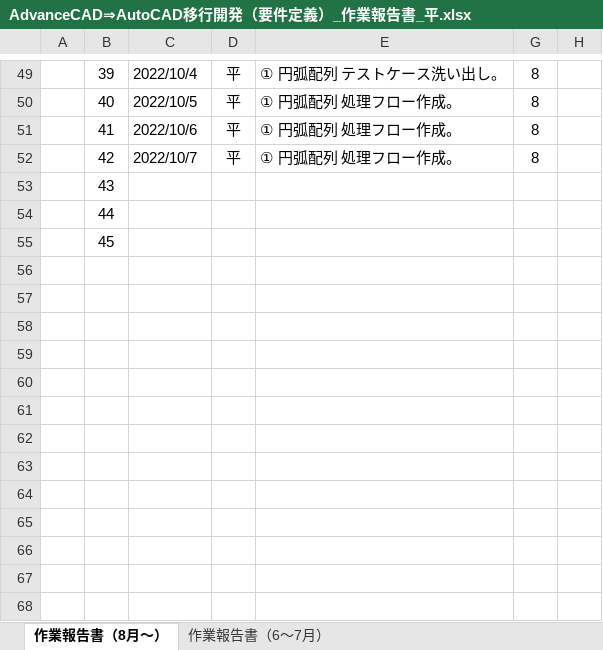
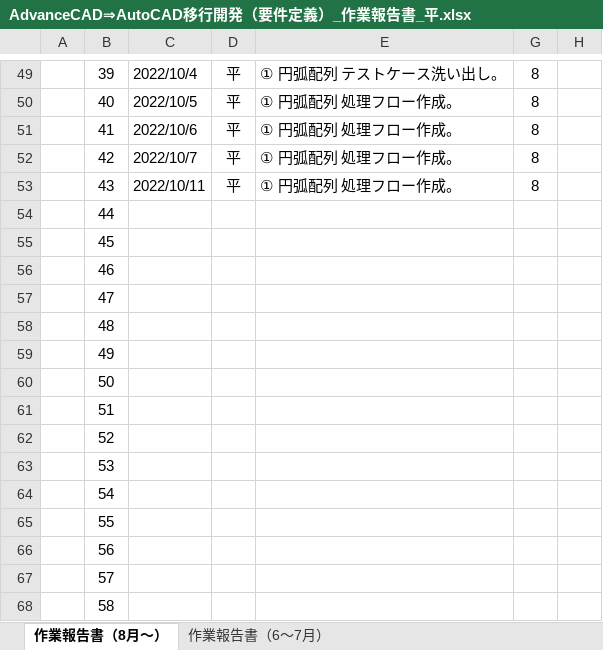
Before and after one commit to ichiro-uehara/TOYOTIRE_BRAND, an Excel workbook: 作業報告書/AdvanceCAD⇒AutoCAD移行開発（要件定義）_作業報告書_平.xlsx, sheet 作業報告書（8月～）, drawn as a sheet; only a part is shown, gaps mark what is left out; values as stored, in another font and other column widths than the file's, no borders; charts and pictures and conditional formats not drawn; the diff names each change by its address in the sheet, - before the commit and + after, or states it on an @@ line.

Commit message:
[update] 作業報告書 2022/10/11 分追記。

```diff
--- a/作業報告書/AdvanceCAD⇒AutoCAD移行開発（要件定義）_作業報告書_平.xlsx (sheet 作業報告書（8月～）)
+++ b/作業報告書/AdvanceCAD⇒AutoCAD移行開発（要件定義）_作業報告書_平.xlsx (sheet 作業報告書（8月～）)
-C53: (empty)
+C53: 2022/10/11
-D53: (empty)
+D53: 平
-E53: (empty)
+E53: ① 円弧配列 処理フロー作成。
-G53: (empty)
+G53: 8
+row 56:  | 46
+row 57:  | 47
+row 58:  | 48
+row 59:  | 49
+row 60:  | 50
+row 61:  | 51
+row 62:  | 52
+row 63:  | 53
+row 64:  | 54
+row 65:  | 55
+row 66:  | 56
+row 67:  | 57
+row 68:  | 58
```
